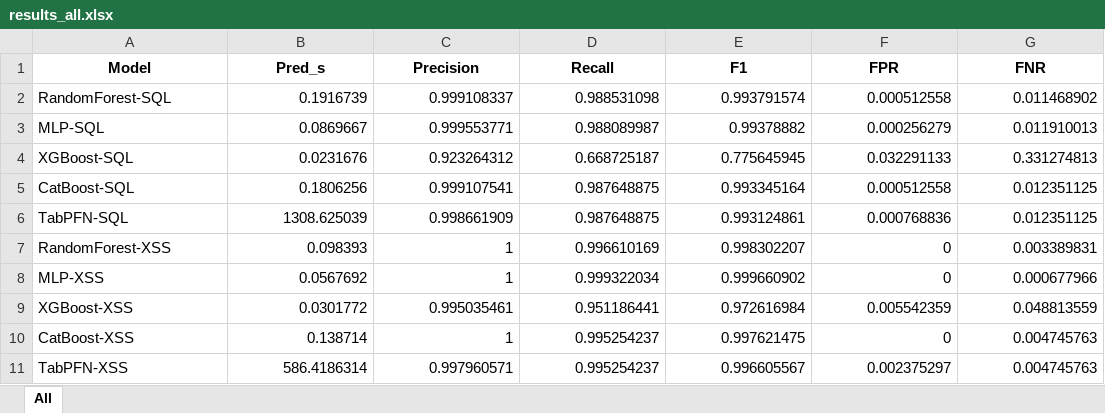
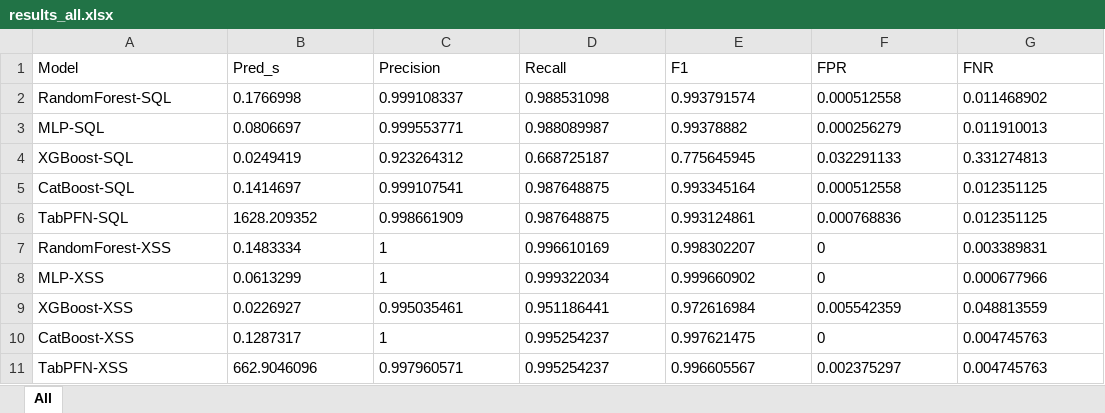
Before and after one commit to NoProblem01/Comparative_Study_ML_WebVuln, an Excel workbook: results_all.xlsx, sheet All, drawn as a sheet; values as stored, in another font and other column widths than the file's, no borders; the diff names each change by its address in the sheet, - before the commit and + after, or states it on an @@ line.

```diff
--- a/results_all.xlsx (sheet All)
+++ b/results_all.xlsx (sheet All)
@@ A1:G1 bold: on → off, alignment: center → left @@
-B2 (Pred_s): 0.1916739
+B2 (Pred_s): 0.1766998
-C2:G11 alignment: right
+C2:G11 alignment: left
-B3 (Pred_s): 0.0869667
+B3 (Pred_s): 0.0806697
-B4 (Pred_s): 0.0231676
+B4 (Pred_s): 0.0249419
-B5 (Pred_s): 0.1806256
+B5 (Pred_s): 0.1414697
-B6 (Pred_s): 1308.625039
+B6 (Pred_s): 1628.209352
-B7 (Pred_s): 0.098393
+B7 (Pred_s): 0.1483334
-B8 (Pred_s): 0.0567692
+B8 (Pred_s): 0.0613299
-B9 (Pred_s): 0.0301772
+B9 (Pred_s): 0.0226927
-B10 (Pred_s): 0.138714
+B10 (Pred_s): 0.1287317
-B11 (Pred_s): 586.4186314
+B11 (Pred_s): 662.9046096
```
Also changed, not shown: 7 other files.
